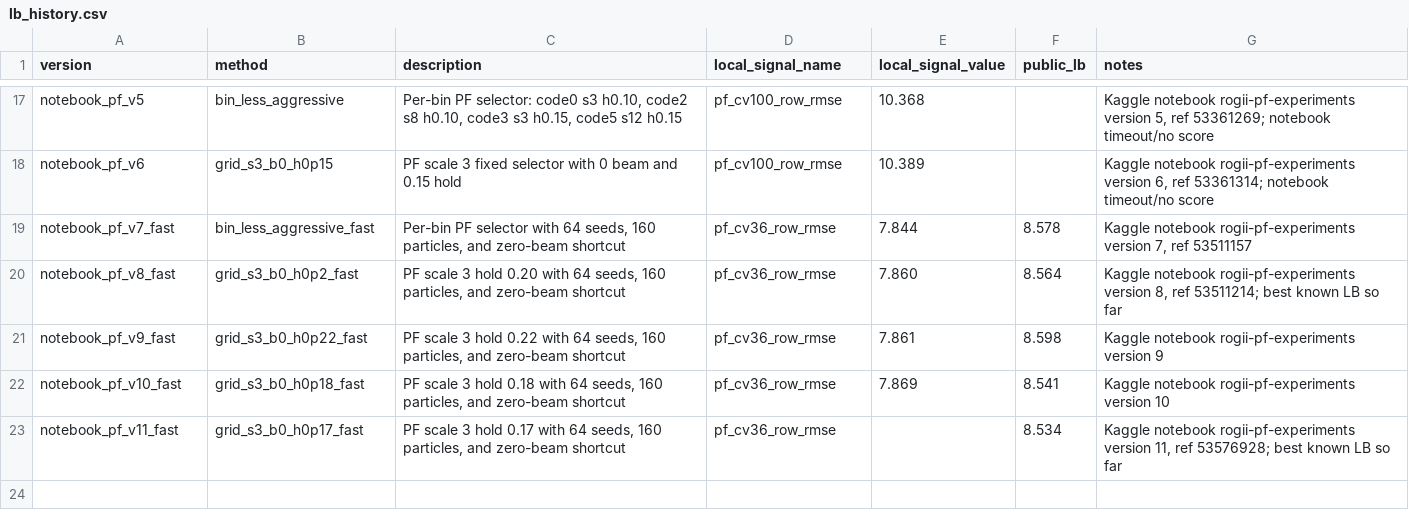
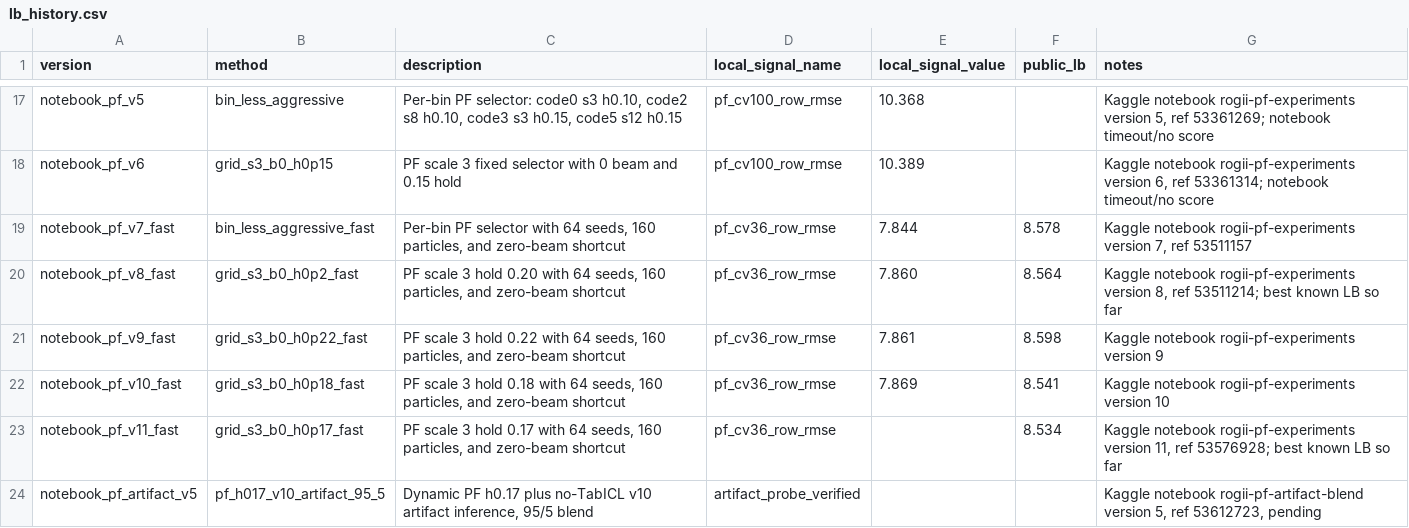
Before and after one commit to qwer556617123/Kaggle-ROGII-Wellbore-Geology-Prediction, a CSV file: docs/lb_history.csv, drawn as a sheet; only a part is shown, gaps mark what is left out; the diff names each change by its address in the sheet, - before the commit and + after, or states it on an @@ line.

Commit message:
test(experiments): submit pf artifact blend probe

```diff
--- a/docs/lb_history.csv
+++ b/docs/lb_history.csv
+row 24: notebook_pf_artifact_v5 | pf_h017_v10_artifact_95_5 | Dynamic PF h0.17 plus no-TabICL v10 artifact inference, 95/5 blend | artifact_probe_verified |  |  | Kaggle notebook rogii-pf-artifact-blend version 5, ref 53612723, pending
```
Also changed, not shown: 3 other files.
